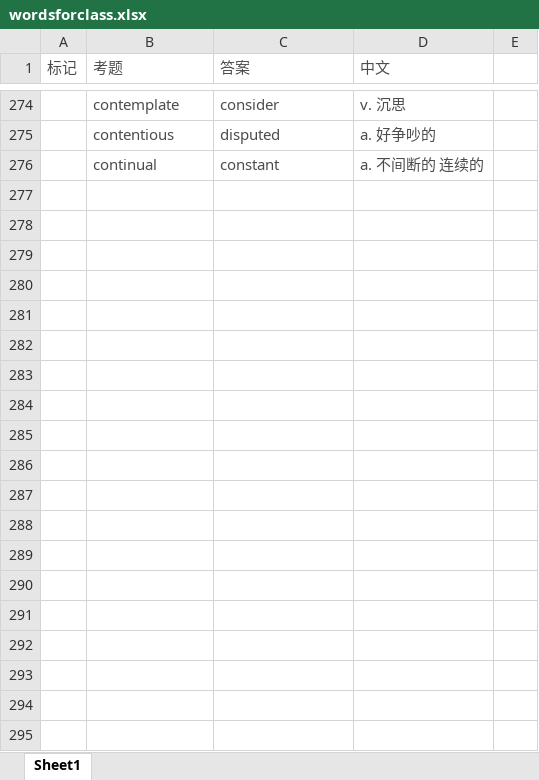
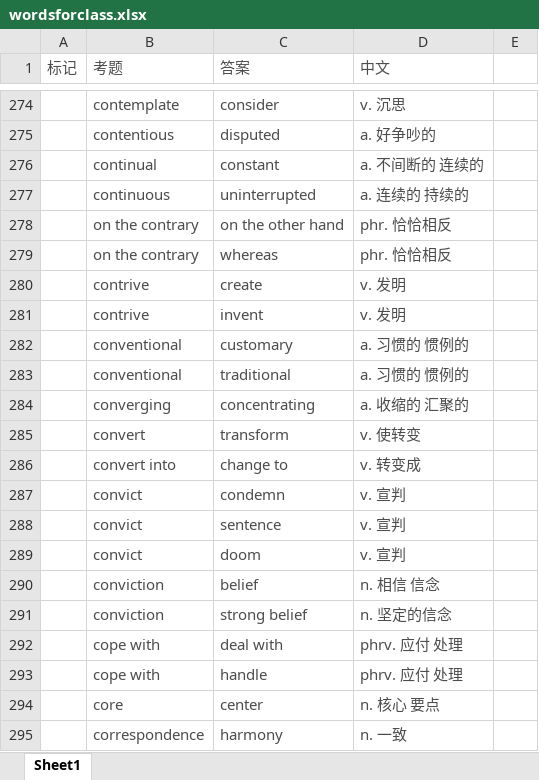
Before and after one commit to mytEcust/toefllevellist, an Excel workbook: wordsforclass.xlsx, sheet Sheet1, drawn as a sheet; only a part is shown, gaps mark what is left out; values as stored, in another font and other column widths than the file's, no borders; the diff covers the shown part only; the diff names each change by its address in the sheet, - before the commit and + after, or states it on an @@ line.

Commit message:
add 14

```diff
--- a/wordsforclass.xlsx (sheet Sheet1)
+++ b/wordsforclass.xlsx (sheet Sheet1)
+row 277:  | continuous | uninterrupted | a. 连续的 持续的
+row 278:  | on the contrary | on the other hand | phr. 恰恰相反
+row 279:  | on the contrary | whereas | phr. 恰恰相反
+row 280:  | contrive | create | v. 发明
+row 281:  | contrive | invent | v. 发明
+row 282:  | conventional | customary | a. 习惯的 惯例的
+row 283:  | conventional | traditional | a. 习惯的 惯例的
+row 284:  | converging | concentrating | a. 收缩的 汇聚的
+row 285:  | convert | transform | v. 使转变
+row 286:  | convert into | change to | v. 转变成
+row 287:  | convict | condemn | v. 宣判
+row 288:  | convict | sentence | v. 宣判
+row 289:  | convict | doom | v. 宣判
+row 290:  | conviction | belief | n. 相信 信念
+row 291:  | conviction | strong belief | n. 坚定的信念
+row 292:  | cope with | deal with | phrv. 应付 处理
+row 293:  | cope with | handle | phrv. 应付 处理
+row 294:  | core | center | n. 核心 要点
+row 295:  | correspondence | harmony | n. 一致
```
Also changed, not shown: 53 added rows elsewhere in this sheet.
